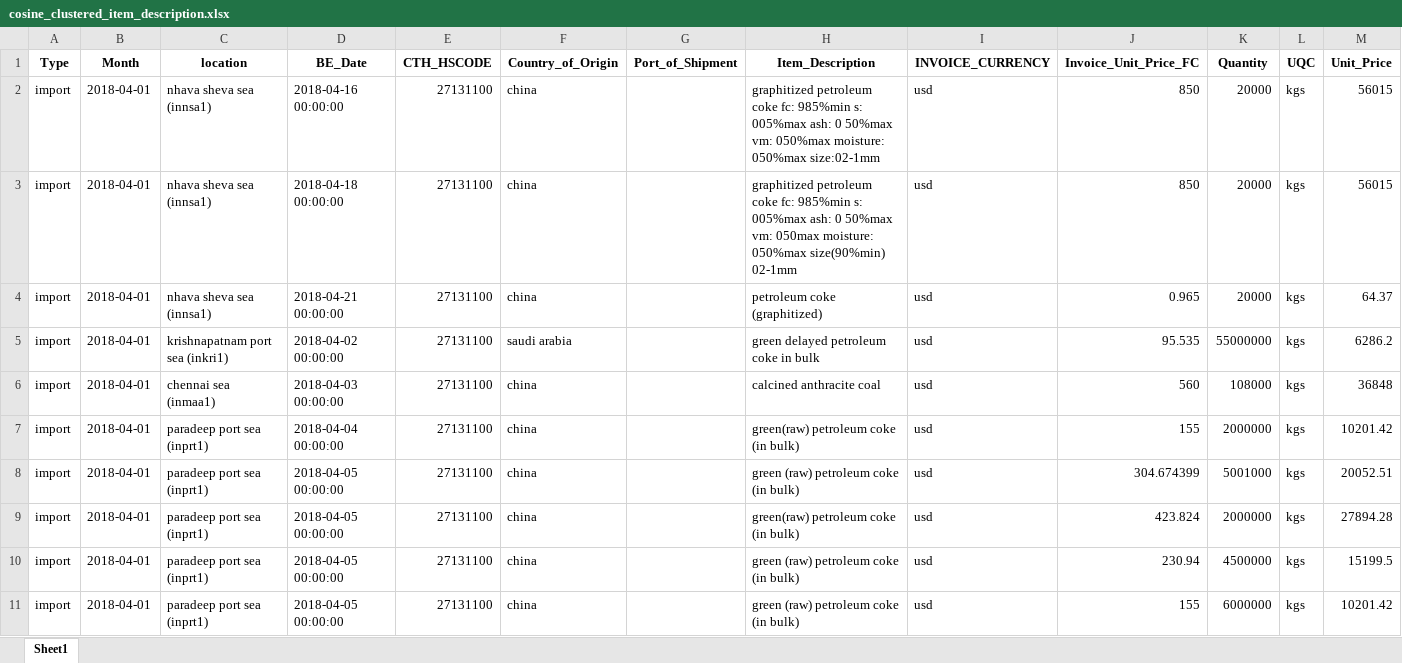
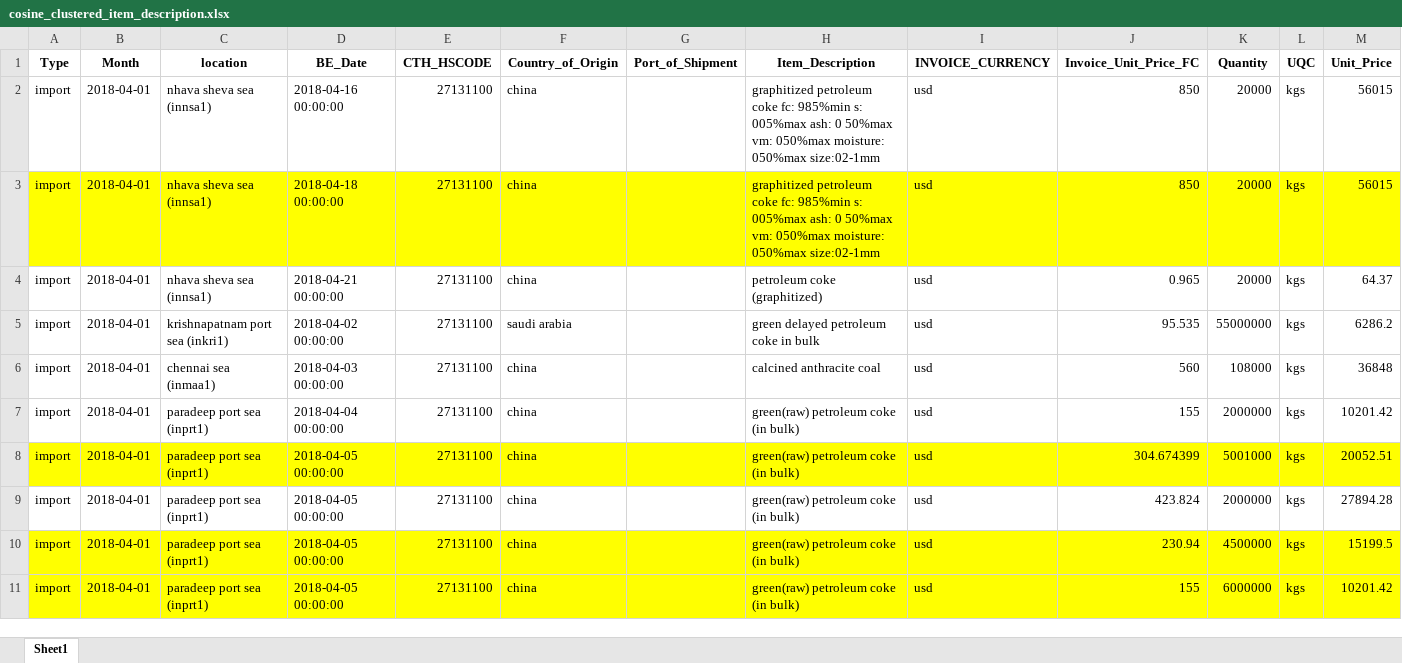
Before and after one commit to saun09/clean-excel, an Excel workbook: backend/uploads/cosine_clustered_item_description.xlsx, sheet Sheet1, drawn as a sheet; only a part is shown; values as stored, in another font and other column widths than the file's, no borders; the diff covers the shown part only; the diff names each change by its address in the sheet, - before the commit and + after, or states it on an @@ line.

Commit message:
Working cosine clustering , still not connecting to filter page

```diff
--- a/backend/uploads/cosine_clustered_item_description.xlsx (sheet Sheet1)
+++ b/backend/uploads/cosine_clustered_item_description.xlsx (sheet Sheet1)
-A3:M3 fill: none
+A3:M3 fill: #FFFF00
-H3 (Item_Description): …50%max vm: 050max moisture: 050%max size(90%min) 02-1mm
+H3 (Item_Description): …50%max vm: 050%max moisture: 050%max size:02-1mm
-A8:M8 fill: none
+A8:M8 fill: #FFFF00
-H8 (Item_Description): green (raw) petroleum coke (in bulk)
+H8 (Item_Description): green(raw) petroleum coke (in bulk)
-A10:M11 fill: none
+A10:M11 fill: #FFFF00
-H10:H11 (Item_Description): green (raw) petroleum coke (in bulk)
+H10:H11 (Item_Description): green(raw) petroleum coke (in bulk)
```
Also changed, not shown: 37 edited cells and cell formats elsewhere in this sheet, backend/uploads/cosine_clustered_importer_name.xlsx, backend/uploads/cosine_clustered_supplier_name.xlsx, 16 other files.
